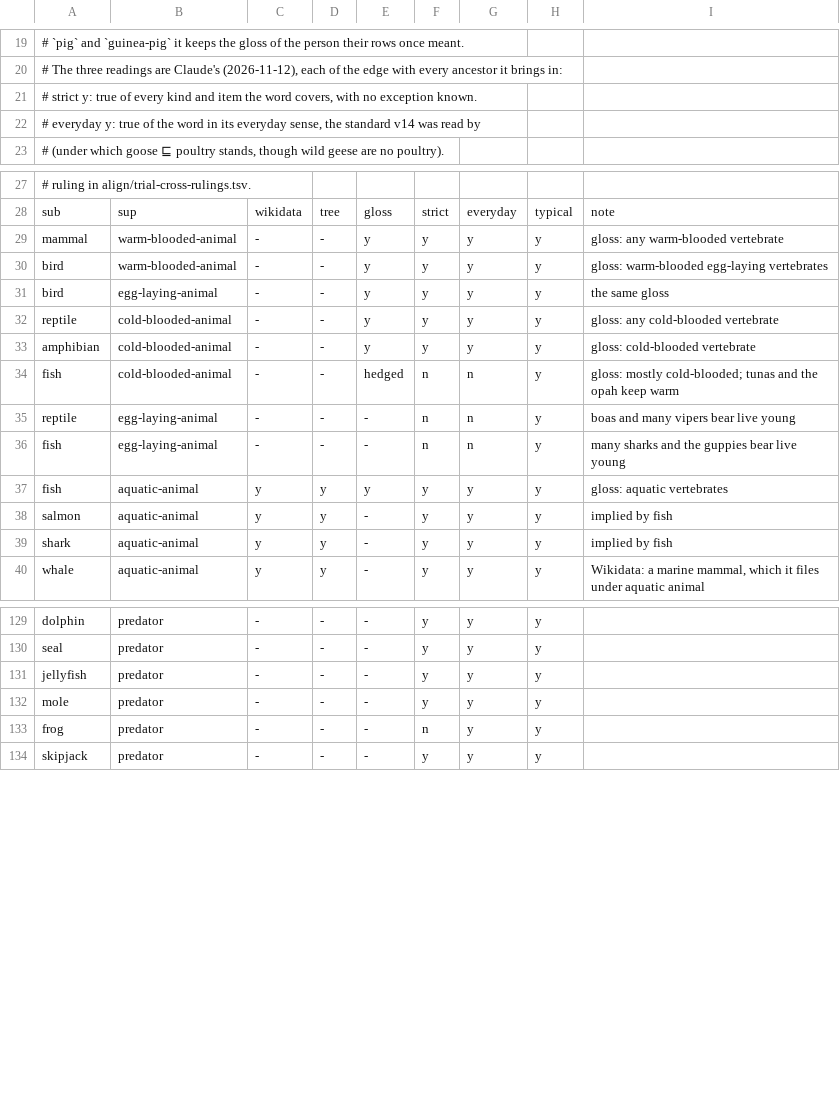
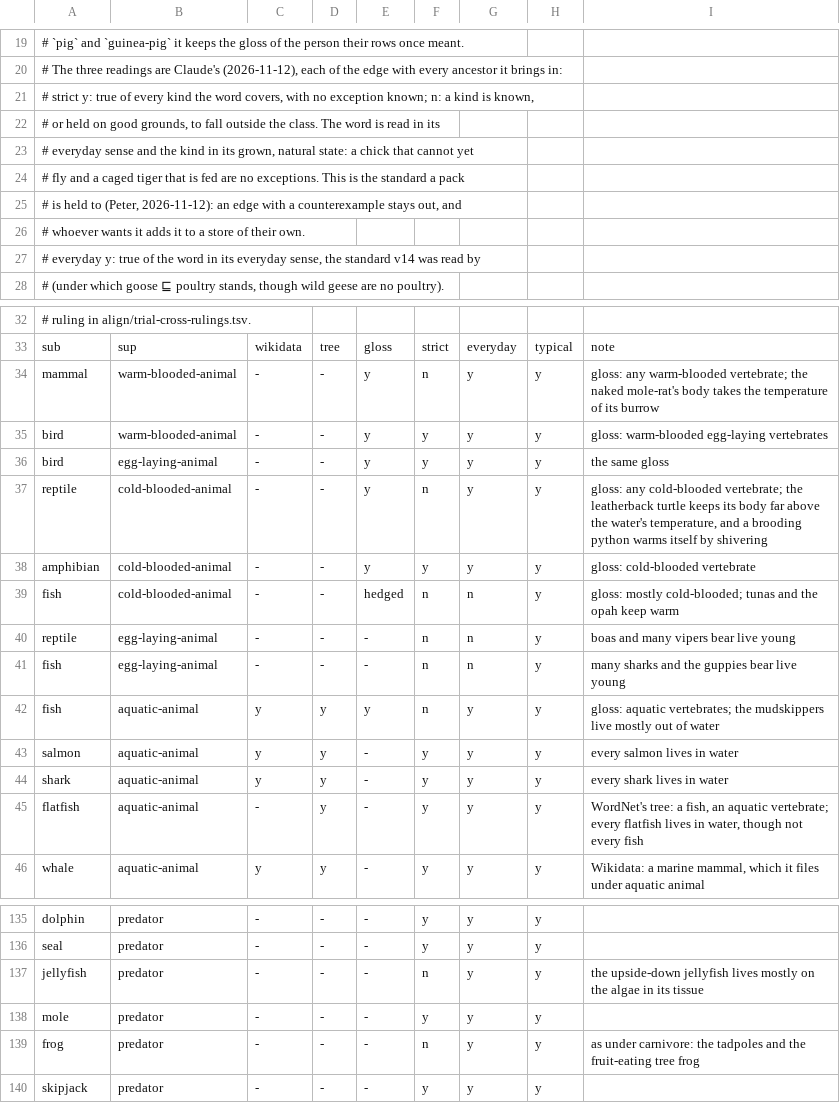
Before and after one commit to petfold/ontodag-core, a TSV file: align/trial-cross-animal.tsv, drawn as a sheet; only a part is shown, gaps mark what is left out; the diff covers the shown part only.

```diff
--- a/align/trial-cross-animal.tsv
+++ b/align/trial-cross-animal.tsv
@@ -20,3 +20,8 @@
 # The three readings are Claude's (2026-11-12), each of the edge with every ancestor it brings in:
-# strict    y: true of every kind and item the word covers, with no exception known.
+# strict    y: true of every kind the word covers, with no exception known; n: a kind is known,
+#              or held on good grounds, to fall outside the class. The word is read in its
+#              everyday sense and the kind in its grown, natural state: a chick that cannot yet
+#              fly and a caged tiger that is fed are no exceptions. This is the standard a pack
+#              is held to (Peter, 2026-11-12): an edge with a counterexample stays out, and
+#              whoever wants it adds it to a store of their own.
 # everyday  y: true of the word in its everyday sense, the standard v14 was read by
@@ -28,6 +33,6 @@
 sub	sup	wikidata	tree	gloss	strict	everyday	typical	note
-mammal	warm-blooded-animal	-	-	y	y	y	y	gloss: any warm-blooded vertebrate
+mammal	warm-blooded-animal	-	-	y	n	y	y	gloss: any warm-blooded vertebrate; the naked mole-rat's body takes the temperature of its burrow
 bird	warm-blooded-animal	-	-	y	y	y	y	gloss: warm-blooded egg-laying vertebrates
 bird	egg-laying-animal	-	-	y	y	y	y	the same gloss
-reptile	cold-blooded-animal	-	-	y	y	y	y	gloss: any cold-blooded vertebrate
+reptile	cold-blooded-animal	-	-	y	n	y	y	gloss: any cold-blooded vertebrate; the leatherback turtle keeps its body far above the water's temperature, and a brooding python warms itself by shivering
 amphibian	cold-blooded-animal	-	-	y	y	y	y	gloss: cold-blooded vertebrate
@@ -36,5 +41,6 @@ reptile	egg-laying-animal	-	-	-	n	n	y	boas and many vipers bear live young
 fish	egg-laying-animal	-	-	-	n	n	y	many sharks and the guppies bear live young
-fish	aquatic-animal	y	y	y	y	y	y	gloss: aquatic vertebrates
-salmon	aquatic-animal	y	y	-	y	y	y	implied by fish
-shark	aquatic-animal	y	y	-	y	y	y	implied by fish
+fish	aquatic-animal	y	y	y	n	y	y	gloss: aquatic vertebrates; the mudskippers live mostly out of water
+salmon	aquatic-animal	y	y	-	y	y	y	every salmon lives in water
+shark	aquatic-animal	y	y	-	y	y	y	every shark lives in water
+flatfish	aquatic-animal	-	y	-	y	y	y	WordNet's tree: a fish, an aquatic vertebrate; every flatfish lives in water, though not every fish
 whale	aquatic-animal	y	y	-	y	y	y	Wikidata: a marine mammal, which it files under aquatic animal
@@ -130,5 +136,5 @@ dolphin	predator	-	-	-	y	y	y
 seal	predator	-	-	-	y	y	y
-jellyfish	predator	-	-	-	y	y	y
+jellyfish	predator	-	-	-	n	y	y	the upside-down jellyfish lives mostly on the algae in its tissue
 mole	predator	-	-	-	y	y	y
-frog	predator	-	-	-	n	y	y
+frog	predator	-	-	-	n	y	y	as under carnivore: the tadpoles and the fruit-eating tree frog
 skipjack	predator	-	-	-	y	y	y
```
Also changed, not shown: 7 edited cells elsewhere in this file, align/trial-cross-classes.tsv, align/trial-cross-rulings.tsv, 2 other files.
